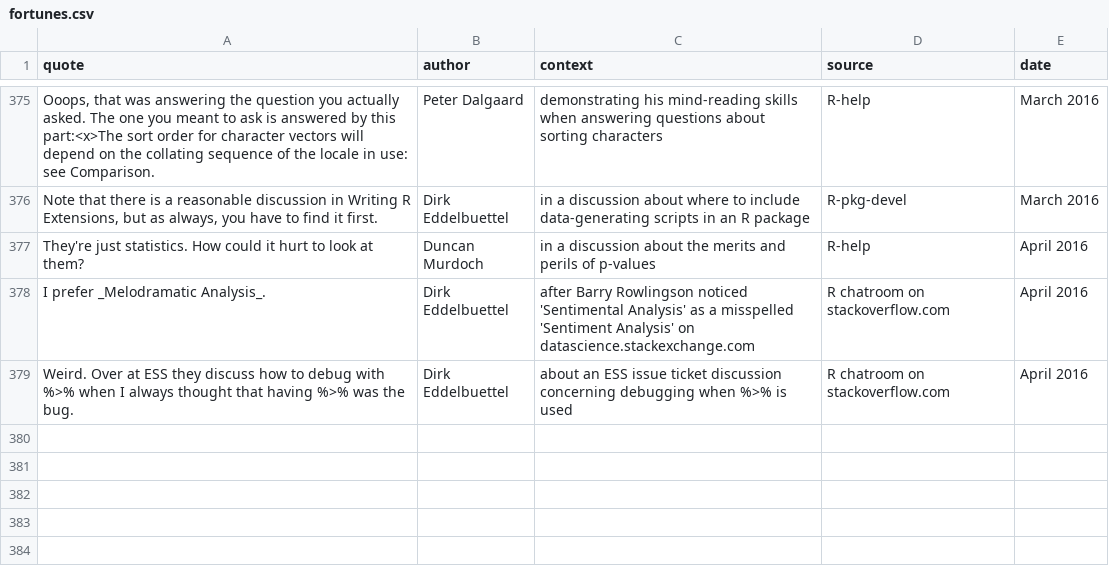
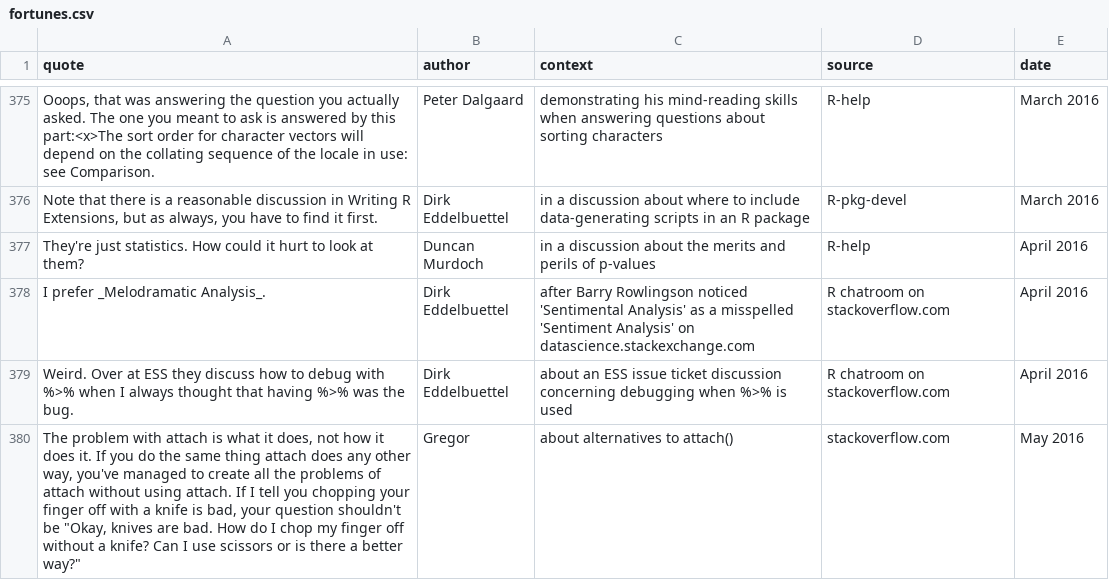
Before and after one commit to r-forge/fortunes, a CSV file: pkg/inst/fortunes/fortunes.csv, drawn as a sheet; only a part is shown, gaps mark what is left out; the diff names each change by its address in the sheet, - before the commit and + after, or states it on an @@ line.

Commit message:
attach fortune and CRAN release of 1.5-3
git-svn-id: svn://svn.r-forge.r-project.org/svnroot/fortunes@434 edb9625f-4e0d-4859-8d74-9fd3b1da38cb

```diff
--- a/pkg/inst/fortunes/fortunes.csv
+++ b/pkg/inst/fortunes/fortunes.csv
+row 380: The problem with attach is what it does, not how it does it. If you do the same thing attach does any other way, you've managed to create all the problems of attach without using attach. If I tell you chopping your finger off with a knife is bad, your question shouldn't be "Okay, knives are bad. How do I chop my finger off without a knife? Can I use scissors or is there a better way?" | Gregor | about alternatives to attach() | stackoverflow.com | May 2016
```
Also changed, not shown: 1 other file.
